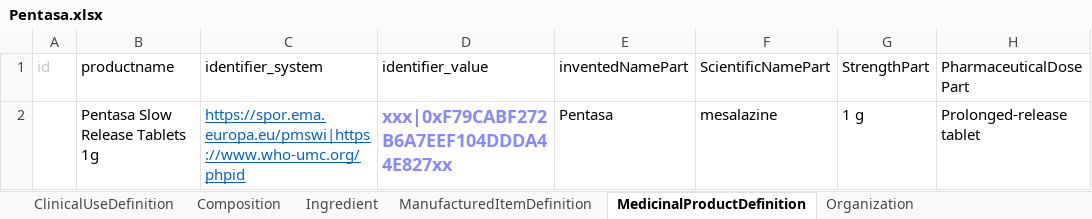
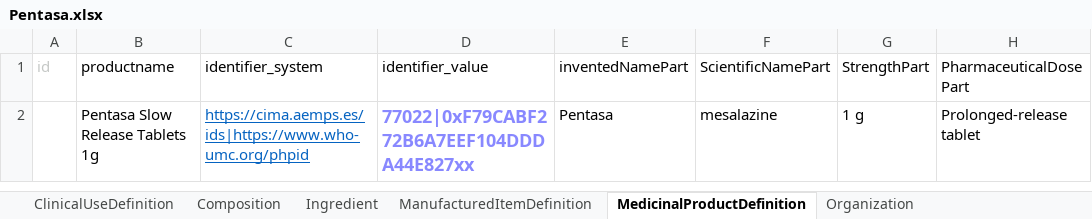
Before and after one commit to HL7/emedicinal-product-info, an Excel workbook: ePICreator/Pentasa.xlsx, sheet MedicinalProductDefinition, drawn as a sheet; only a part is shown; values as stored, in another font and other column widths than the file's, no borders; the diff names each change by its address in the sheet, - before the commit and + after, or states it on an @@ line.

```diff
--- a/ePICreator/Pentasa.xlsx (sheet MedicinalProductDefinition)
+++ b/ePICreator/Pentasa.xlsx (sheet MedicinalProductDefinition)
-C2 (identifier_system): https://spor.ema.europa.eu/pmswi|https://www.who-umc.org/phpid
+C2 (identifier_system): https://cima.aemps.es/ids|https://www.who-umc.org/phpid
-D2 (identifier_value): xxx|0xF79CABF272B6A7EEF104DDDA44E827xx
+D2 (identifier_value): 77022|0xF79CABF272B6A7EEF104DDDA44E827xx
```
Also changed, not shown: sheet Composition, sheet ManufacturedItemDefinition, ePICreator/Mirtazapine.xlsx, ePICreator/Paracetamol.xlsx, 42 other files.
